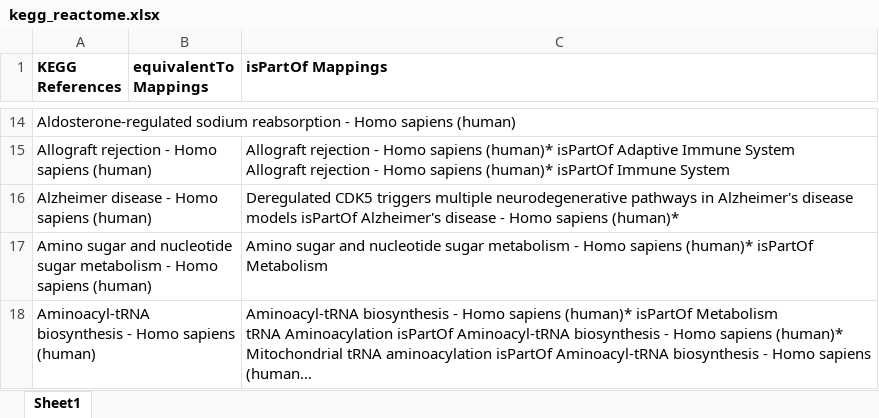
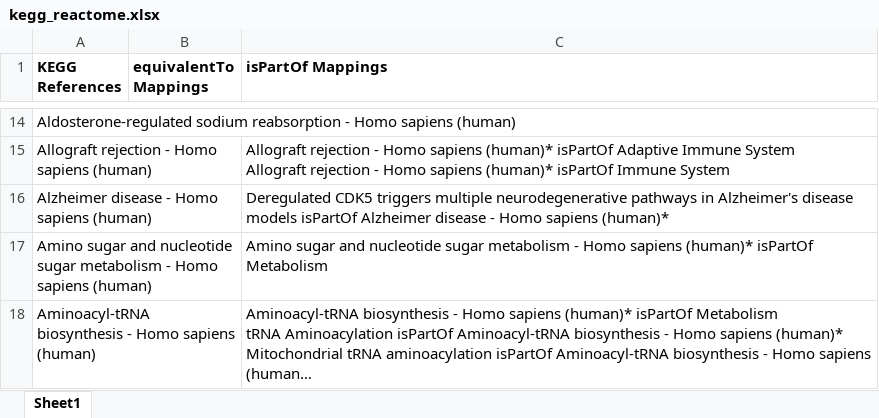
Before and after one commit to ComPath/compath-resources, an Excel workbook: mappings/kegg_reactome.xlsx, sheet Sheet1, drawn as a sheet; only a part is shown, gaps mark what is left out; long unchanged cells end in …; values as stored, in another font and other column widths than the file's, no borders; the diff names each change by its address in the sheet, - before the commit and + after, or states it on an @@ line.

```diff
--- a/mappings/kegg_reactome.xlsx (sheet Sheet1)
+++ b/mappings/kegg_reactome.xlsx (sheet Sheet1)
-C16 (isPartOf Mappings): …models isPartOf Alzheimer's disease -…
+C16 (isPartOf Mappings): …models isPartOf Alzheimer disease -…
```
Also changed, not shown: mappings/kegg_wikipathways.xlsx.
